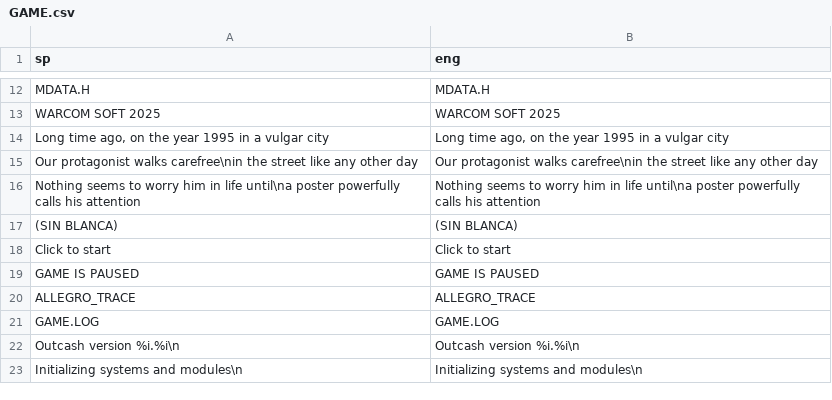
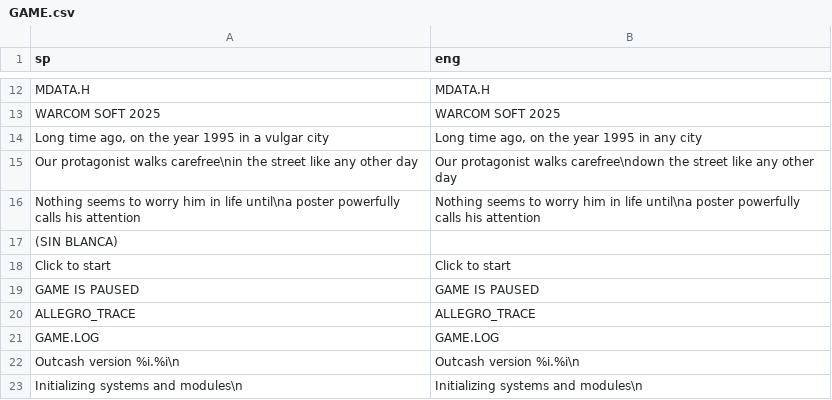
Before and after one commit to warrior-rockk/out-of-cash, a CSV file: tools/translation/fix/GAME.csv, drawn as a sheet; only a part is shown, gaps mark what is left out.

```diff
--- a/tools/translation/fix/GAME.csv
+++ b/tools/translation/fix/GAME.csv
@@ -13,6 +13,6 @@ MDATA.H;MDATA.H
 WARCOM SOFT 2025;WARCOM SOFT 2025
-Long time ago, on the year 1995 in a vulgar city;Long time ago, on the year 1995 in a vulgar city
-Our protagonist walks carefree\nin the street like any other day;Our protagonist walks carefree\nin the street like any other day
+Long time ago, on the year 1995 in a vulgar city;Long time ago, on the year 1995 in any city
+Our protagonist walks carefree\nin the street like any other day;Our protagonist walks carefree\ndown the street like any other day
 Nothing seems to worry him in life until\na poster powerfully calls his attention;Nothing seems to worry him in life until\na poster powerfully calls his attention
-(SIN BLANCA);(SIN BLANCA)
+(SIN BLANCA);
 Click to start;Click to start
```
Also changed, not shown: tools/translation/fix/ROOM04.csv, 5 other files.
